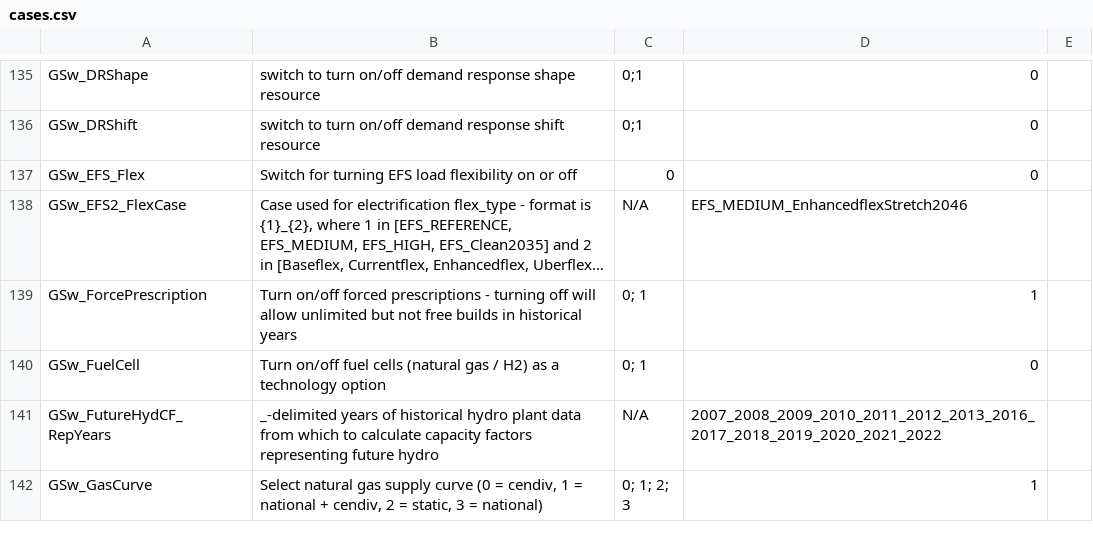
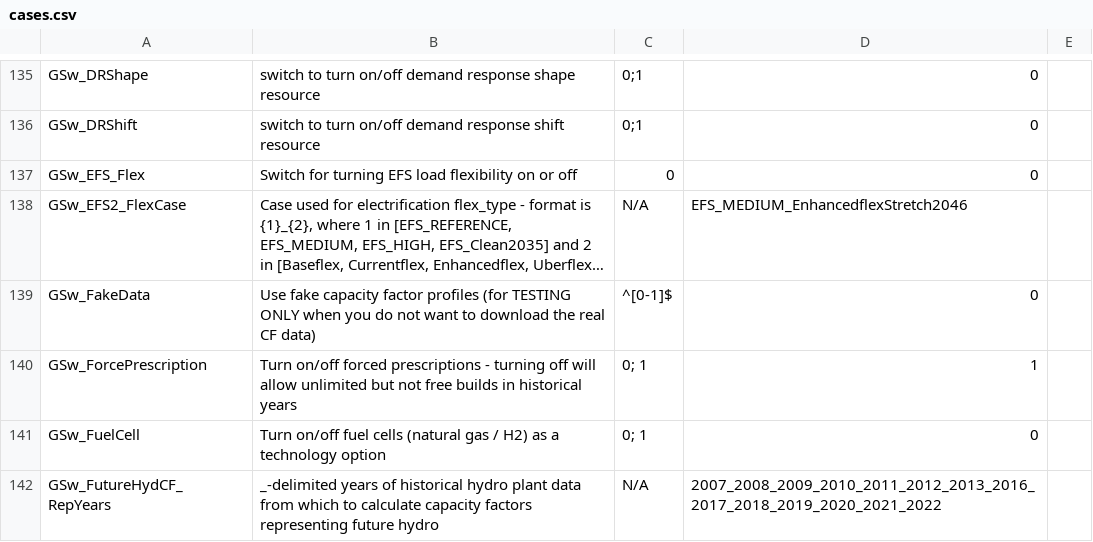
Before and after one commit to ajsbergman/ReEDS, a CSV file: cases.csv, drawn as a sheet; only a part is shown, gaps mark what is left out; the shorter side is filled out with more unchanged rows; long unchanged cells end in …; the diff names each change by its address in the sheet, - before the commit and + after, or states it on an @@ line.

Commit message:
Add missing switch from main

```diff
--- a/cases.csv
+++ b/cases.csv
+row 139: GSw_FakeData | Use fake capacity factor profiles (for TESTING ONLY when you do not want to download the real CF data) | ^[0-1]$ | 0
```
